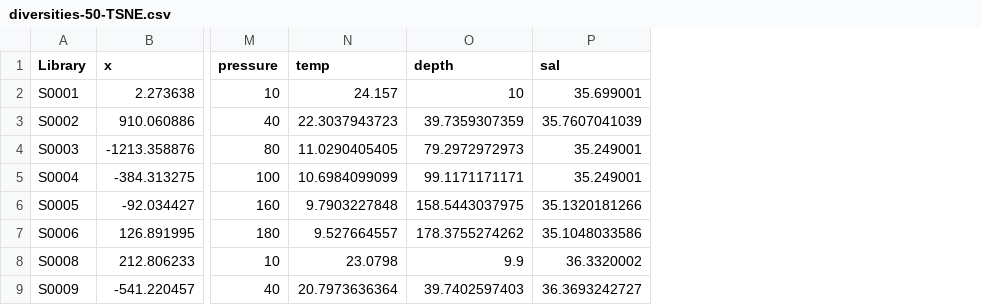
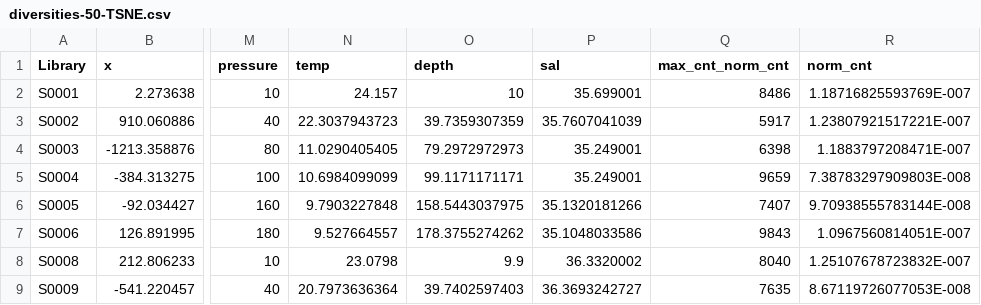
Before and after one commit to uwdb/istc_oceanography, a CSV file: diversity/diversities-50-TSNE.csv, drawn as a sheet; only a part is shown, gaps mark what is left out; the diff names each change by its address in the sheet, - before the commit and + after, or states it on an @@ line.

Commit message:
Add degree distr stats to diversity

```diff
--- a/diversity/diversities-50-TSNE.csv
+++ b/diversity/diversities-50-TSNE.csv
+column Q (max_cnt_norm_cnt), rows 2-9: 8486 | 5917 | 6398 | 9659 | 7407 | 9843 | 8040 | 7635
+column R (norm_cnt), rows 2-9: 1.18716825593769E-007 | 1.23807921517221E-007 | 1.1883797208471E-007 | 7.38783297909803E-008 | 9.70938555783144E-008 | 1.0967560814051E-007 | 1.25107678723832E-007 | 8.67119726077053E-008
```
